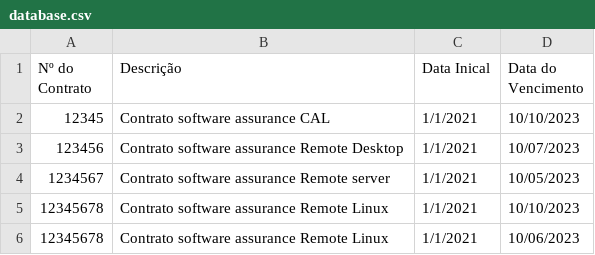
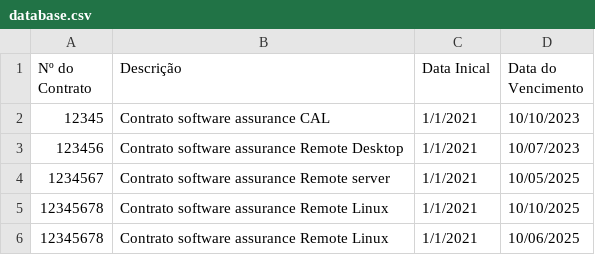
Before and after one commit to savinnsk/bot_telegram_cvg, a CSV file: database.csv, drawn as a sheet.

```diff
--- a/database.csv
+++ b/database.csv
@@ -3,4 +3,4 @@ Nº do Contrato,Descrição,Data Inical,Data do Vencimento
 123456,Contrato software assurance Remote Desktop,1/1/2021,10/07/2023
-1234567,Contrato software assurance Remote server,1/1/2021,10/05/2023
-12345678,Contrato software assurance Remote Linux,1/1/2021,10/10/2023
-12345678,Contrato software assurance Remote Linux,1/1/2021,10/06/2023
+1234567,Contrato software assurance Remote server,1/1/2021,10/05/2025
+12345678,Contrato software assurance Remote Linux,1/1/2021,10/10/2025
+12345678,Contrato software assurance Remote Linux,1/1/2021,10/06/2025
```
Also changed, not shown: 9 other files.
